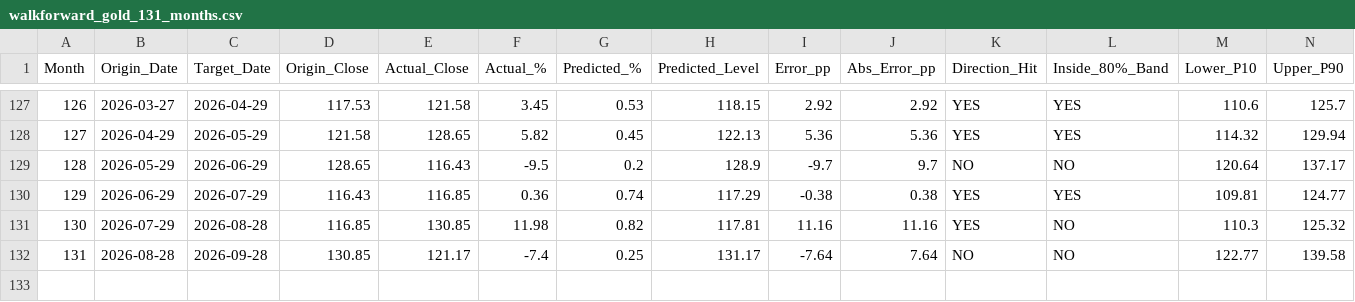
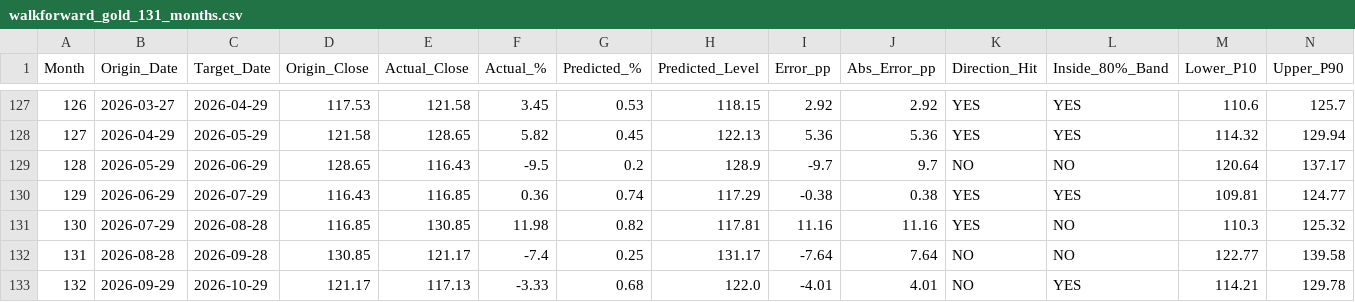
Before and after one commit to masterschetanapp-creator/nifty-quant-engine, a CSV file: walkforward_gold_131_months.csv, drawn as a sheet; only a part is shown, gaps mark what is left out; rows hold the shown columns only; the diff names each change by its address in the sheet, - before the commit and + after, or states it on an @@ line.

```diff
--- a/walkforward_gold_131_months.csv
+++ b/walkforward_gold_131_months.csv
+row 133: 132 | 2026-09-29 | 2026-10-29 | 121.17 | 117.13 | -3.33 | 0.68 | 122.0 | -4.01 | 4.01 | NO | YES | 114.21 | 129.78
```
Also changed, not shown: dual_asset_rotation_131_months.csv, walkforward_131_months_master.csv, 5 other files.
